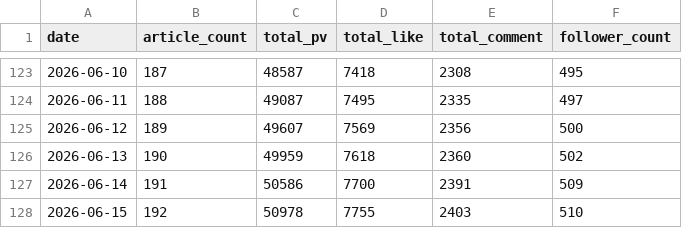
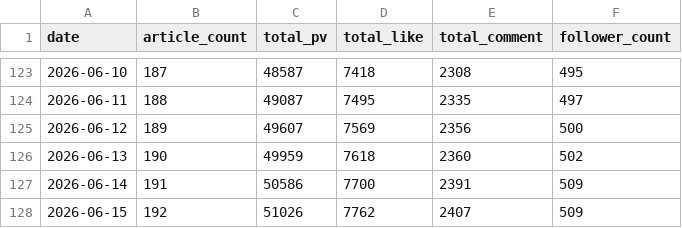
Before and after one commit to hasyamo/note-stats-tracker, a CSV file: data/daily_summary.csv, drawn as a sheet; only a part is shown, gaps mark what is left out.

```diff
--- a/data/daily_summary.csv
+++ b/data/daily_summary.csv
@@ -127,2 +127,2 @@ date,article_count,total_pv,total_like,total_comment,follower_count
 2026-06-14,191,50586,7700,2391,509
-2026-06-15,192,50978,7755,2403,510
+2026-06-15,192,51026,7762,2407,509
```
Also changed, not shown: data/likes.csv, 2 other files.
